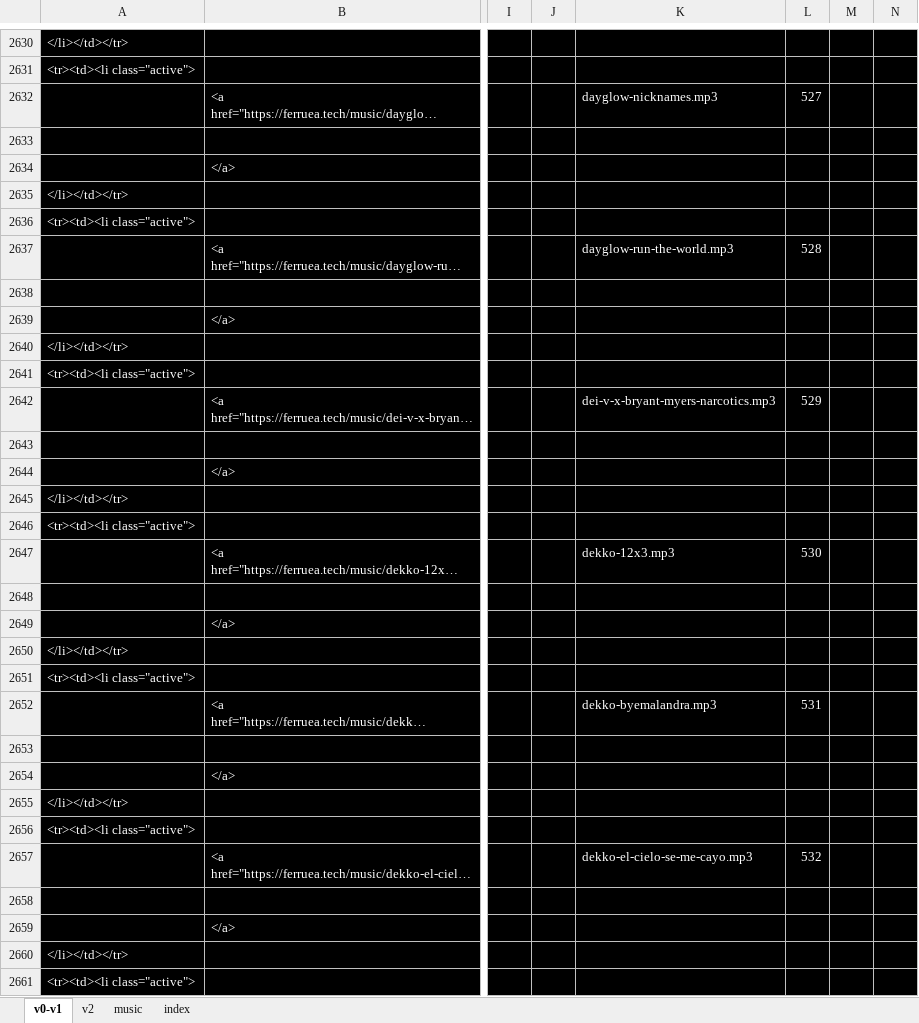
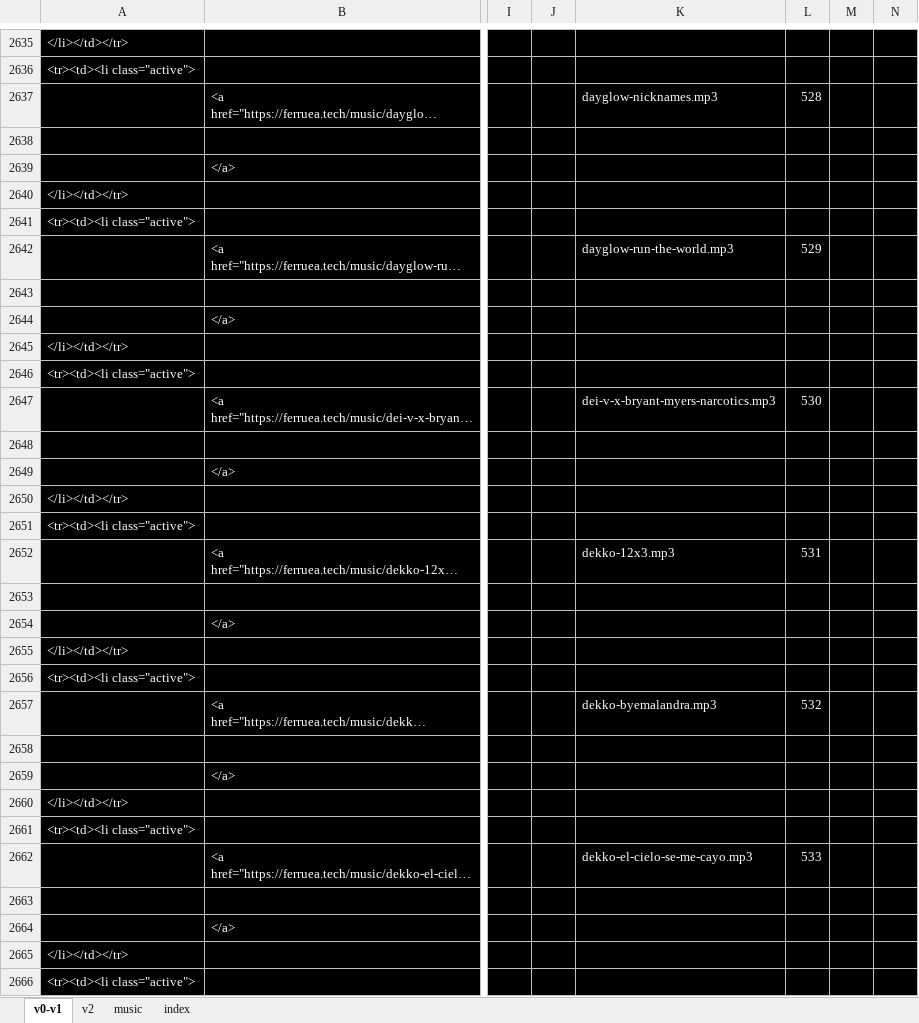
Before and after one commit to ferruea/ferruea.github.io, an Excel workbook: music.xlsx, sheet v0-v1, drawn as a sheet; only a part is shown, gaps mark what is left out; long unchanged cells end in …; values as stored, in another font and other column widths than the file's, no borders; addresses are those after the commit; the diff covers the shown part only; the diff names each change by its address in the sheet, - before the commit and + after, or states it on an @@ line.

```diff
--- a/music.xlsx (sheet v0-v1)
+++ b/music.xlsx (sheet v0-v1)
-L2637: 527
+L2637: 528
-L2642: 528
+L2642: 529
-L2647: 529
+L2647: 530
-L2652: 530
+L2652: 531
-L2657: 531
+L2657: 532
-L2662: 532
+L2662: 533
```
Also changed, not shown: 41 added rows, 41 removed rows, 62 moved rows and 1143 edited cells elsewhere in this sheet, sheet v2, sheet index, sheet music, formulas that keep their value, 2 other files.
